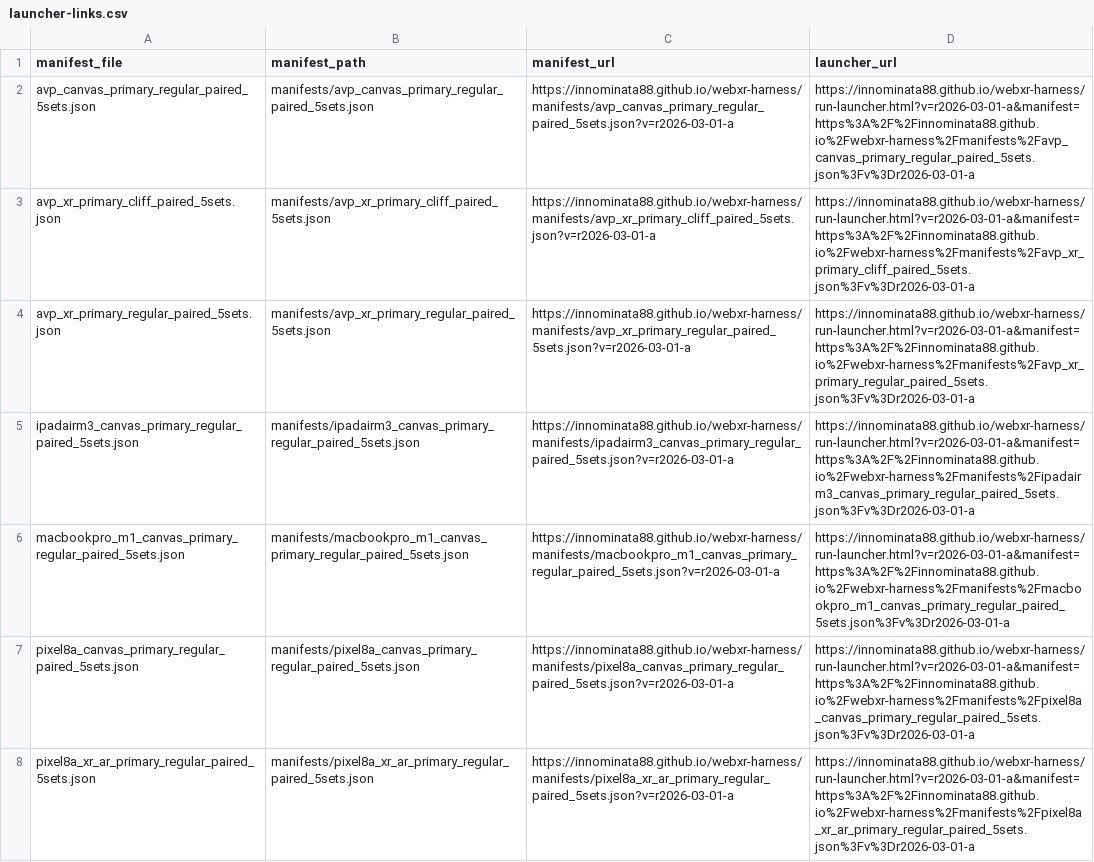
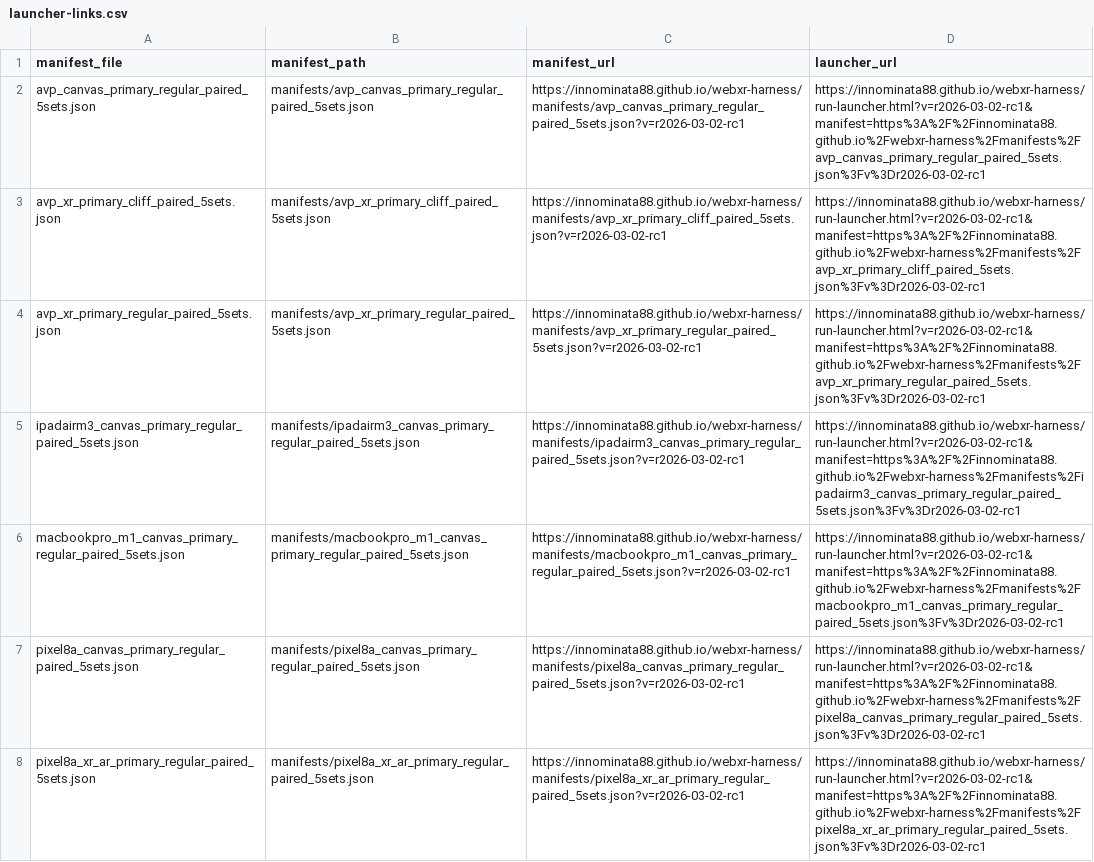
Before and after one commit to Innominata88/webxr-harness, a CSV file: manifests/launcher-links.csv, drawn as a sheet; only a part is shown; the diff covers the shown part only; the diff names each change by its address in the sheet, - before the commit and + after, or states it on an @@ line.

Commit message:
Add immutable release r2026-03-02-rc1 and pinned manifests

```diff
--- a/manifests/launcher-links.csv
+++ b/manifests/launcher-links.csv
-C2 (manifest_url): https://innominata88.github.io/webxr-harness/manifests/avp_canvas_primary_regular_paired_5sets.json?v=r2026-03-01-a
+C2 (manifest_url): https://innominata88.github.io/webxr-harness/manifests/avp_canvas_primary_regular_paired_5sets.json?v=r2026-03-02-rc1
-D2 (launcher_url): https://innominata88.github.io/webxr-harness/run-launcher.html?v=r2026-03-01-a&manifest=https%3A%2F%2Finnominata88.github.io%2Fwebxr-harness%2Fmanifests%2Favp_canvas_primary_regular_paired_5sets.json%3Fv%3Dr2026-03-01-a
+D2 (launcher_url): https://innominata88.github.io/webxr-harness/run-launcher.html?v=r2026-03-02-rc1&manifest=https%3A%2F%2Finnominata88.github.io%2Fwebxr-harness%2Fmanifests%2Favp_canvas_primary_regular_paired_5sets.json%3Fv%3Dr2026-03-02-rc1
-C3 (manifest_url): https://innominata88.github.io/webxr-harness/manifests/avp_xr_primary_cliff_paired_5sets.json?v=r2026-03-01-a
+C3 (manifest_url): https://innominata88.github.io/webxr-harness/manifests/avp_xr_primary_cliff_paired_5sets.json?v=r2026-03-02-rc1
-D3 (launcher_url): https://innominata88.github.io/webxr-harness/run-launcher.html?v=r2026-03-01-a&manifest=https%3A%2F%2Finnominata88.github.io%2Fwebxr-harness%2Fmanifests%2Favp_xr_primary_cliff_paired_5sets.json%3Fv%3Dr2026-03-01-a
+D3 (launcher_url): https://innominata88.github.io/webxr-harness/run-launcher.html?v=r2026-03-02-rc1&manifest=https%3A%2F%2Finnominata88.github.io%2Fwebxr-harness%2Fmanifests%2Favp_xr_primary_cliff_paired_5sets.json%3Fv%3Dr2026-03-02-rc1
-C4 (manifest_url): https://innominata88.github.io/webxr-harness/manifests/avp_xr_primary_regular_paired_5sets.json?v=r2026-03-01-a
+C4 (manifest_url): https://innominata88.github.io/webxr-harness/manifests/avp_xr_primary_regular_paired_5sets.json?v=r2026-03-02-rc1
-D4 (launcher_url): https://innominata88.github.io/webxr-harness/run-launcher.html?v=r2026-03-01-a&manifest=https%3A%2F%2Finnominata88.github.io%2Fwebxr-harness%2Fmanifests%2Favp_xr_primary_regular_paired_5sets.json%3Fv%3Dr2026-03-01-a
+D4 (launcher_url): https://innominata88.github.io/webxr-harness/run-launcher.html?v=r2026-03-02-rc1&manifest=https%3A%2F%2Finnominata88.github.io%2Fwebxr-harness%2Fmanifests%2Favp_xr_primary_regular_paired_5sets.json%3Fv%3Dr2026-03-02-rc1
-C5 (manifest_url): https://innominata88.github.io/webxr-harness/manifests/ipadairm3_canvas_primary_regular_paired_5sets.json?v=r2026-03-01-a
+C5 (manifest_url): https://innominata88.github.io/webxr-harness/manifests/ipadairm3_canvas_primary_regular_paired_5sets.json?v=r2026-03-02-rc1
-D5 (launcher_url): https://innominata88.github.io/webxr-harness/run-launcher.html?v=r2026-03-01-a&manifest=https%3A%2F%2Finnominata88.github.io%2Fwebxr-harness%2Fmanifests%2Fipadairm3_canvas_primary_regular_paired_5sets.json%3Fv%3Dr2026-03-01-a
+D5 (launcher_url): https://innominata88.github.io/webxr-harness/run-launcher.html?v=r2026-03-02-rc1&manifest=https%3A%2F%2Finnominata88.github.io%2Fwebxr-harness%2Fmanifests%2Fipadairm3_canvas_primary_regular_paired_5sets.json%3Fv%3Dr2026-03-02-rc1
-C6 (manifest_url): https://innominata88.github.io/webxr-harness/manifests/macbookpro_m1_canvas_primary_regular_paired_5sets.json?v=r2026-03-01-a
+C6 (manifest_url): https://innominata88.github.io/webxr-harness/manifests/macbookpro_m1_canvas_primary_regular_paired_5sets.json?v=r2026-03-02-rc1
-D6 (launcher_url): https://innominata88.github.io/webxr-harness/run-launcher.html?v=r2026-03-01-a&manifest=https%3A%2F%2Finnominata88.github.io%2Fwebxr-harness%2Fmanifests%2Fmacbookpro_m1_canvas_primary_regular_paired_5sets.json%3Fv%3Dr2026-03-01-a
+D6 (launcher_url): https://innominata88.github.io/webxr-harness/run-launcher.html?v=r2026-03-02-rc1&manifest=https%3A%2F%2Finnominata88.github.io%2Fwebxr-harness%2Fmanifests%2Fmacbookpro_m1_canvas_primary_regular_paired_5sets.json%3Fv%3Dr2026-03-02-rc1
-C7 (manifest_url): https://innominata88.github.io/webxr-harness/manifests/pixel8a_canvas_primary_regular_paired_5sets.json?v=r2026-03-01-a
+C7 (manifest_url): https://innominata88.github.io/webxr-harness/manifests/pixel8a_canvas_primary_regular_paired_5sets.json?v=r2026-03-02-rc1
-D7 (launcher_url): https://innominata88.github.io/webxr-harness/run-launcher.html?v=r2026-03-01-a&manifest=https%3A%2F%2Finnominata88.github.io%2Fwebxr-harness%2Fmanifests%2Fpixel8a_canvas_primary_regular_paired_5sets.json%3Fv%3Dr2026-03-01-a
+D7 (launcher_url): https://innominata88.github.io/webxr-harness/run-launcher.html?v=r2026-03-02-rc1&manifest=https%3A%2F%2Finnominata88.github.io%2Fwebxr-harness%2Fmanifests%2Fpixel8a_canvas_primary_regular_paired_5sets.json%3Fv%3Dr2026-03-02-rc1
-C8 (manifest_url): https://innominata88.github.io/webxr-harness/manifests/pixel8a_xr_ar_primary_regular_paired_5sets.json?v=r2026-03-01-a
+C8 (manifest_url): https://innominata88.github.io/webxr-harness/manifests/pixel8a_xr_ar_primary_regular_paired_5sets.json?v=r2026-03-02-rc1
-D8 (launcher_url): https://innominata88.github.io/webxr-harness/run-launcher.html?v=r2026-03-01-a&manifest=https%3A%2F%2Finnominata88.github.io%2Fwebxr-harness%2Fmanifests%2Fpixel8a_xr_ar_primary_regular_paired_5sets.json%3Fv%3Dr2026-03-01-a
+D8 (launcher_url): https://innominata88.github.io/webxr-harness/run-launcher.html?v=r2026-03-02-rc1&manifest=https%3A%2F%2Finnominata88.github.io%2Fwebxr-harness%2Fmanifests%2Fpixel8a_xr_ar_primary_regular_paired_5sets.json%3Fv%3Dr2026-03-02-rc1
```
Also changed, not shown: 14 edited cells elsewhere in this file, 50 other files.
